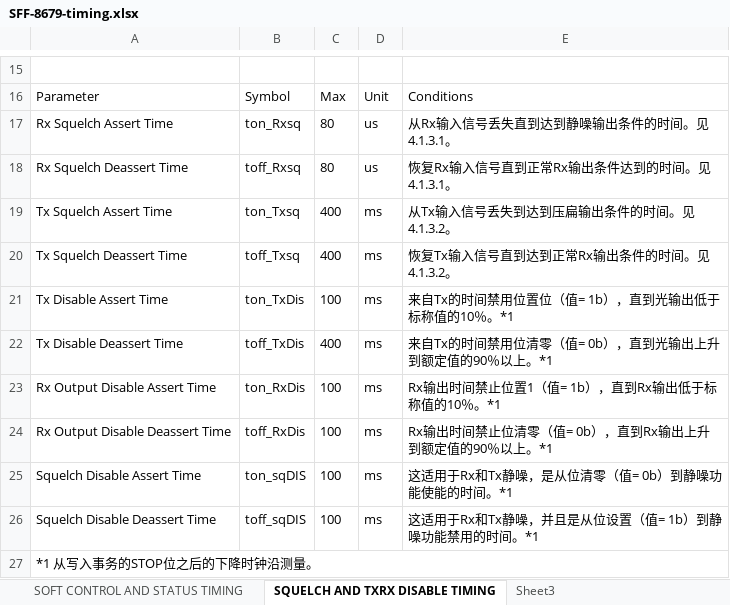
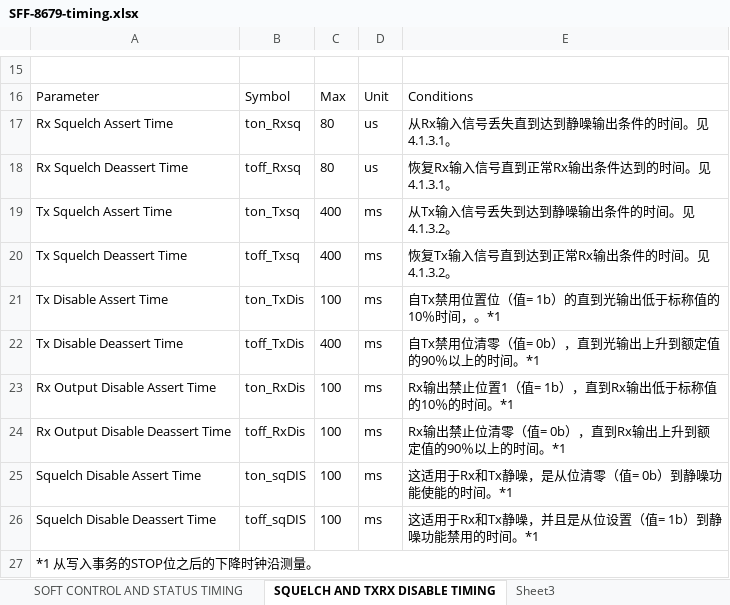
Before and after one commit to longrejoy/SFF-translation, an Excel workbook: going/SFF-8679/SFF-8679-timing.xlsx, sheet SQUELCH AND TXRX DISABLE TIMING, drawn as a sheet; only a part is shown, gaps mark what is left out; values as stored, in another font and other column widths than the file's, no borders; the diff names each change by its address in the sheet, - before the commit and + after, or states it on an @@ line.

```diff
--- a/going/SFF-8679/SFF-8679-timing.xlsx (sheet SQUELCH AND TXRX DISABLE TIMING)
+++ b/going/SFF-8679/SFF-8679-timing.xlsx (sheet SQUELCH AND TXRX DISABLE TIMING)
-E19: 从Tx输入信号丢失到达到压扁输出条件的时间。见4.1.3.2。
+E19: 从Tx输入信号丢失到达到静噪输出条件的时间。见4.1.3.2。
-E21: 来自Tx的时间禁用位置位（值= 1b），直到光输出低于标称值的10％。*1
+E21: 自Tx禁用位置位（值= 1b）的直到光输出低于标称值的10％时间，。*1
-E22: 来自Tx的时间禁用位清零（值= 0b），直到光输出上升到额定值的90％以上。*1
+E22: 自Tx禁用位清零（值= 0b），直到光输出上升到额定值的90％以上的时间。*1
-E23: Rx输出时间禁止位置1（值= 1b），直到Rx输出低于标称值的10％。*1
+E23: Rx输出禁止位置1（值= 1b），直到Rx输出低于标称值的10％的时间。*1
-E24: Rx输出时间禁止位清零（值= 0b），直到Rx输出上升到额定值的90％以上。*1
+E24: Rx输出禁止位清零（值= 0b），直到Rx输出上升到额定值的90％以上的时间。*1
```
Also changed, not shown: sheet SOFT CONTROL AND STATUS TIMING, 3 other files.
